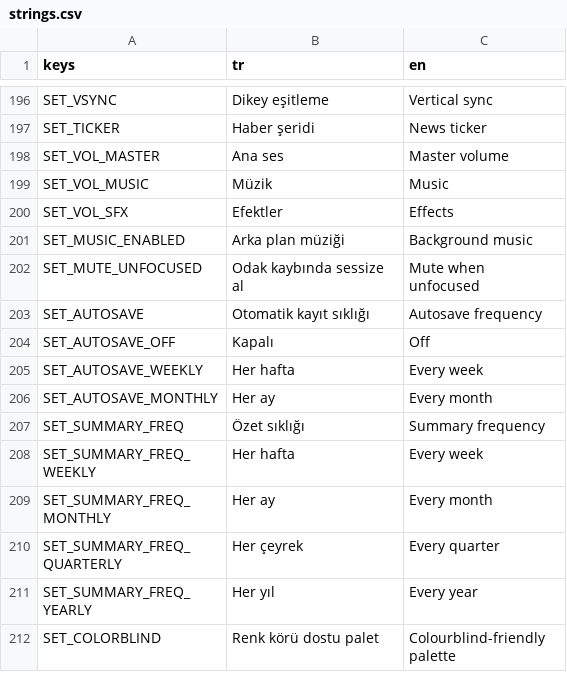
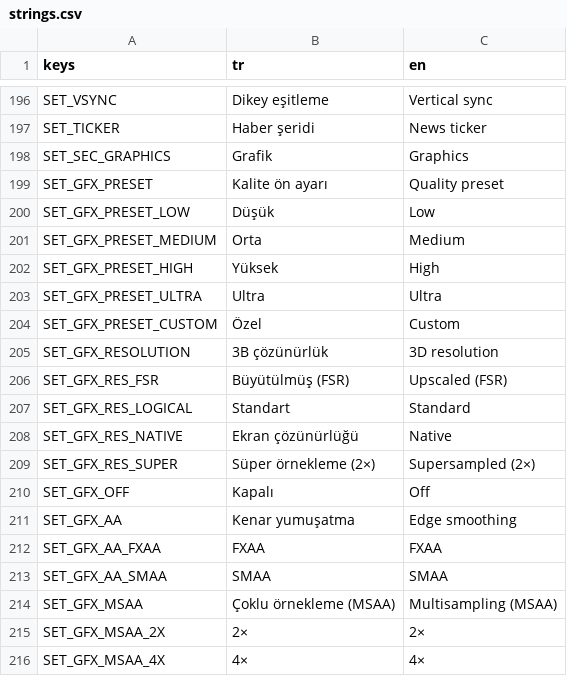
Before and after one commit to erdem1v/projectunicorn, a CSV file: project-unicorn/localization/strings.csv, drawn as a sheet; only a part is shown, gaps mark what is left out; the shorter side is filled out with more unchanged rows; the diff covers the shown part only; the diff names each change by its address in the sheet, - before the commit and + after, or states it on an @@ line.

```diff
--- a/project-unicorn/localization/strings.csv
+++ b/project-unicorn/localization/strings.csv
+row 198: SET_SEC_GRAPHICS | Grafik | Graphics
+row 199: SET_GFX_PRESET | Kalite ön ayarı | Quality preset
+row 200: SET_GFX_PRESET_LOW | Düşük | Low
+row 201: SET_GFX_PRESET_MEDIUM | Orta | Medium
+row 202: SET_GFX_PRESET_HIGH | Yüksek | High
+row 203: SET_GFX_PRESET_ULTRA | Ultra | Ultra
+row 204: SET_GFX_PRESET_CUSTOM | Özel | Custom
+row 205: SET_GFX_RESOLUTION | 3B çözünürlük | 3D resolution
+row 206: SET_GFX_RES_FSR | Büyütülmüş (FSR) | Upscaled (FSR)
+row 207: SET_GFX_RES_LOGICAL | Standart | Standard
+row 208: SET_GFX_RES_NATIVE | Ekran çözünürlüğü | Native
+row 209: SET_GFX_RES_SUPER | Süper örnekleme (2×) | Supersampled (2×)
+row 210: SET_GFX_OFF | Kapalı | Off
+row 211: SET_GFX_AA | Kenar yumuşatma | Edge smoothing
+row 212: SET_GFX_AA_FXAA | FXAA | FXAA
+row 213: SET_GFX_AA_SMAA | SMAA | SMAA
+row 214: SET_GFX_MSAA | Çoklu örnekleme (MSAA) | Multisampling (MSAA)
+row 215: SET_GFX_MSAA_2X | 2× | 2×
+row 216: SET_GFX_MSAA_4X | 4× | 4×
```
Also changed, not shown: 14 added rows elsewhere in this file, 11 other files.
